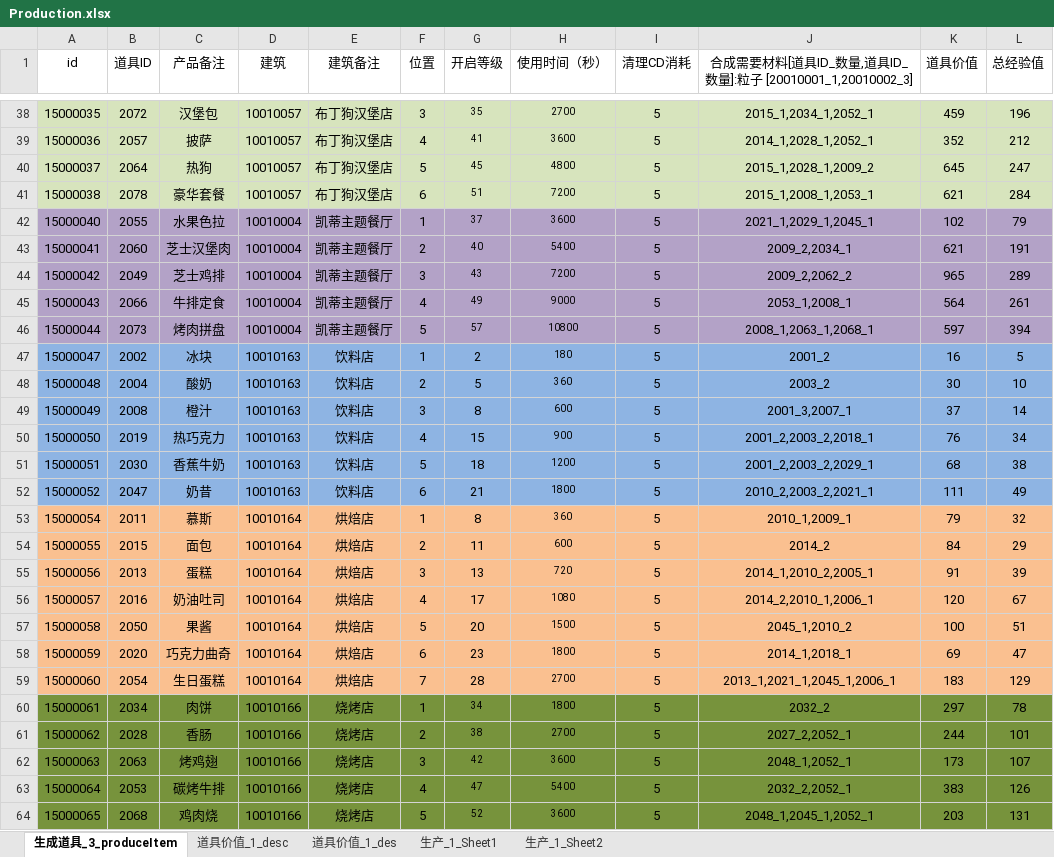
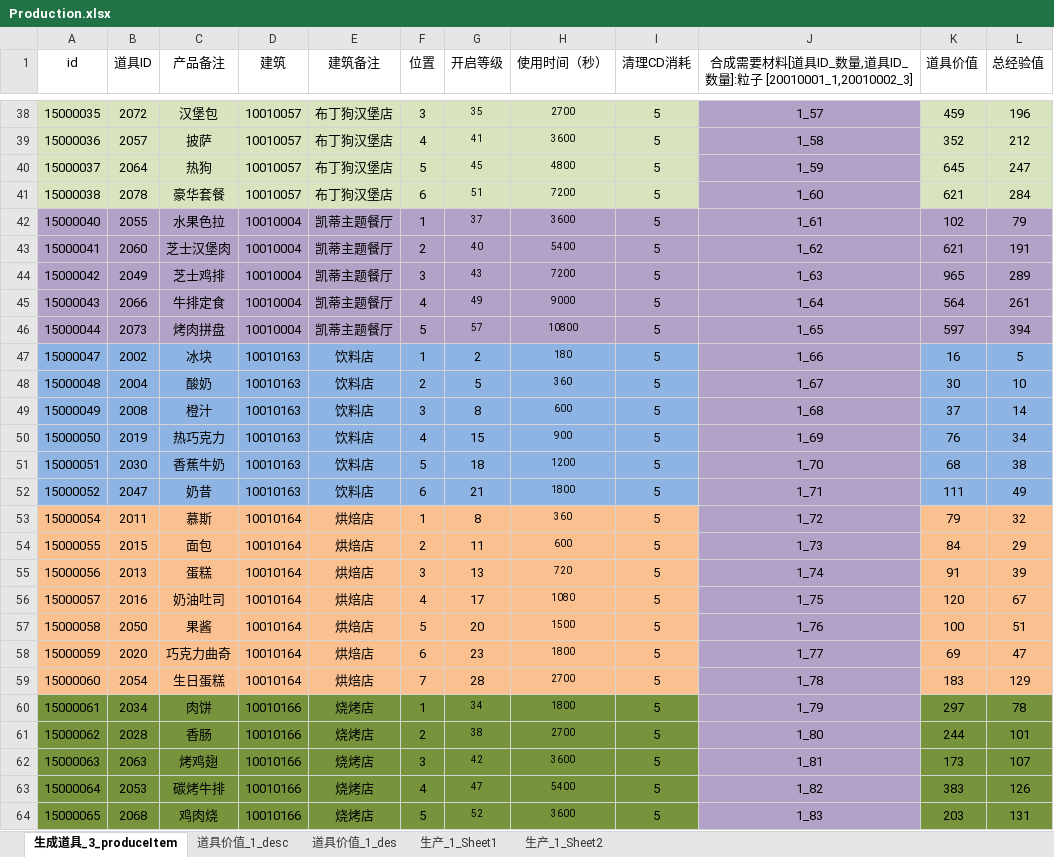
Before and after one commit to hackerlank/kitty, an Excel workbook: kittyserver/gametools/parseExcelTool/Excel/Production.xlsx, sheet 生成道具_3_produceItem, drawn as a sheet; only a part is shown, gaps mark what is left out; values as stored, in another font and other column widths than the file's, no borders; conditional formats not drawn; the diff covers the shown part only; the diff names each change by its address in the sheet, - before the commit and + after, or states it on an @@ line.

```diff
--- a/kittyserver/gametools/parseExcelTool/Excel/Production.xlsx (sheet 生成道具_3_produceItem)
+++ b/kittyserver/gametools/parseExcelTool/Excel/Production.xlsx (sheet 生成道具_3_produceItem)
-J38:J41 fill: #D7E4BD
+J38:J41 fill: #B3A2C7
-J38: 2015_1,2034_1,2052_1
+J38: 1_57
-J39: 2014_1,2028_1,2052_1
+J39: 1_58
-J40: 2015_1,2028_1,2009_2
+J40: 1_59
-J41: 2015_1,2008_1,2053_1
+J41: 1_60
-J42: 2021_1,2029_1,2045_1
+J42: 1_61
-J43: 2009_2,2034_1
+J43: 1_62
-J44: 2009_2,2062_2
+J44: 1_63
-J45: 2053_1,2008_1
+J45: 1_64
-J46: 2008_1,2063_1,2068_1
+J46: 1_65
-J47: 2001_2
+J47: 1_66
-J47:J52 fill: #8EB4E3
+J47:J52 fill: #B3A2C7
-J48: 2003_2
+J48: 1_67
-J49: 2001_3,2007_1
+J49: 1_68
-J50: 2001_2,2003_2,2018_1
+J50: 1_69
-J51: 2001_2,2003_2,2029_1
+J51: 1_70
-J52: 2010_2,2003_2,2021_1
+J52: 1_71
-J53: 2010_1,2009_1
+J53: 1_72
-J53:J59 fill: #FAC090
+J53:J59 fill: #B3A2C7
-J54: 2014_2
+J54: 1_73
-J55: 2014_1,2010_2,2005_1
+J55: 1_74
-J56: 2014_2,2010_1,2006_1
+J56: 1_75
-J57: 2045_1,2010_2
+J57: 1_76
-J58: 2014_1,2018_1
+J58: 1_77
-J59: 2013_1,2021_1,2045_1,2006_1
+J59: 1_78
-J60: 2032_2
+J60: 1_79
-J60:J64 fill: #77933C
+J60:J64 fill: #B3A2C7
-J61: 2027_2,2052_1
+J61: 1_80
-J62: 2048_1,2052_1
+J62: 1_81
-J63: 2032_2,2052_1
+J63: 1_82
-J64: 2048_1,2045_1,2052_1
+J64: 1_83
```
Also changed, not shown: 40 edited cells and cell formats elsewhere in this sheet.
